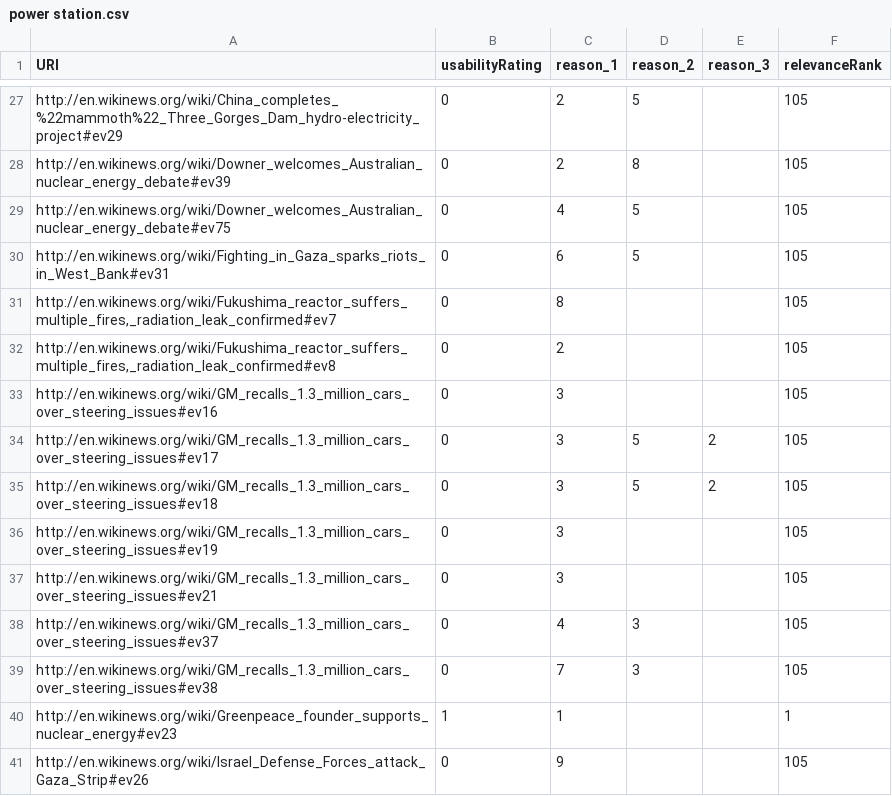
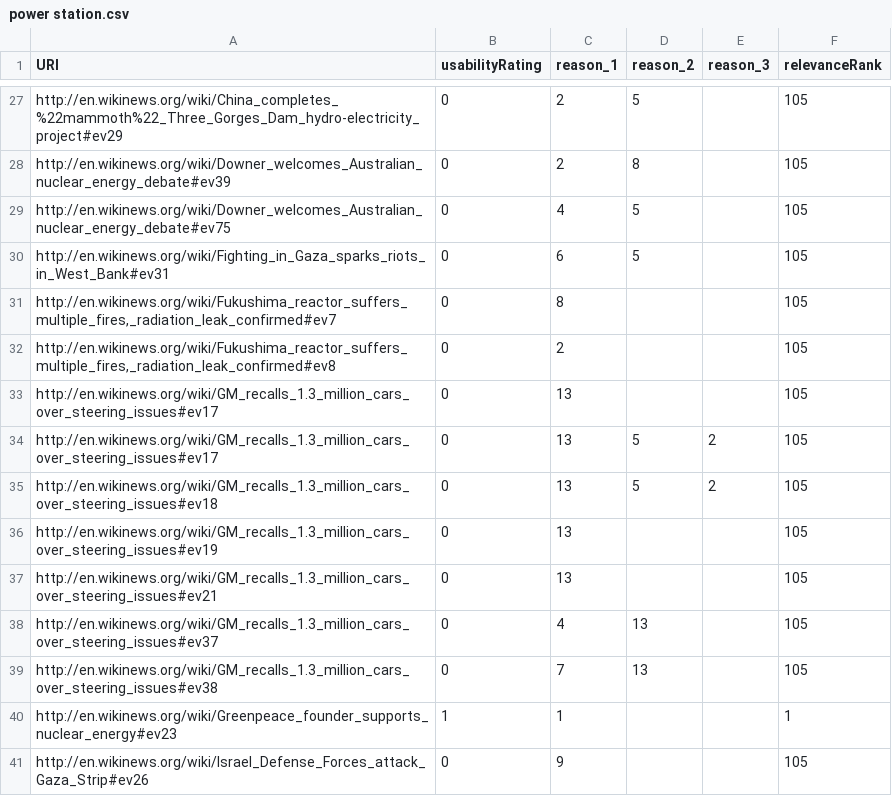
Before and after one commit to ukcvo/NewsTeller, a CSV file: resources/benchmark/queries/power station.csv, drawn as a sheet; only a part is shown, gaps mark what is left out.

```diff
--- a/resources/benchmark/queries/power station.csv
+++ b/resources/benchmark/queries/power station.csv
@@ -32,9 +32,9 @@
 "http://en.wikinews.org/wiki/Fukushima_reactor_suffers_multiple_fires,_radiation_leak_confirmed#ev8",0,2,,,105
-"http://en.wikinews.org/wiki/GM_recalls_1.3_million_cars_over_steering_issues#ev16",0,3,,,105
-"http://en.wikinews.org/wiki/GM_recalls_1.3_million_cars_over_steering_issues#ev17",0,3,5,2,105
-"http://en.wikinews.org/wiki/GM_recalls_1.3_million_cars_over_steering_issues#ev18",0,3,5,2,105
-"http://en.wikinews.org/wiki/GM_recalls_1.3_million_cars_over_steering_issues#ev19",0,3,,,105
-"http://en.wikinews.org/wiki/GM_recalls_1.3_million_cars_over_steering_issues#ev21",0,3,,,105
-"http://en.wikinews.org/wiki/GM_recalls_1.3_million_cars_over_steering_issues#ev37",0,4,3,,105
-"http://en.wikinews.org/wiki/GM_recalls_1.3_million_cars_over_steering_issues#ev38",0,7,3,,105
+"http://en.wikinews.org/wiki/GM_recalls_1.3_million_cars_over_steering_issues#ev17",0,13,,,105
+"http://en.wikinews.org/wiki/GM_recalls_1.3_million_cars_over_steering_issues#ev17",0,13,5,2,105
+"http://en.wikinews.org/wiki/GM_recalls_1.3_million_cars_over_steering_issues#ev18",0,13,5,2,105
+"http://en.wikinews.org/wiki/GM_recalls_1.3_million_cars_over_steering_issues#ev19",0,13,,,105
+"http://en.wikinews.org/wiki/GM_recalls_1.3_million_cars_over_steering_issues#ev21",0,13,,,105
+"http://en.wikinews.org/wiki/GM_recalls_1.3_million_cars_over_steering_issues#ev37",0,4,13,,105
+"http://en.wikinews.org/wiki/GM_recalls_1.3_million_cars_over_steering_issues#ev38",0,7,13,,105
 "http://en.wikinews.org/wiki/Greenpeace_founder_supports_nuclear_energy#ev23",1,1,,,1
```
Also changed, not shown: resources/benchmark/queries/Facebook.csv, resources/benchmark/queries/Watson.csv, 20 other files.
